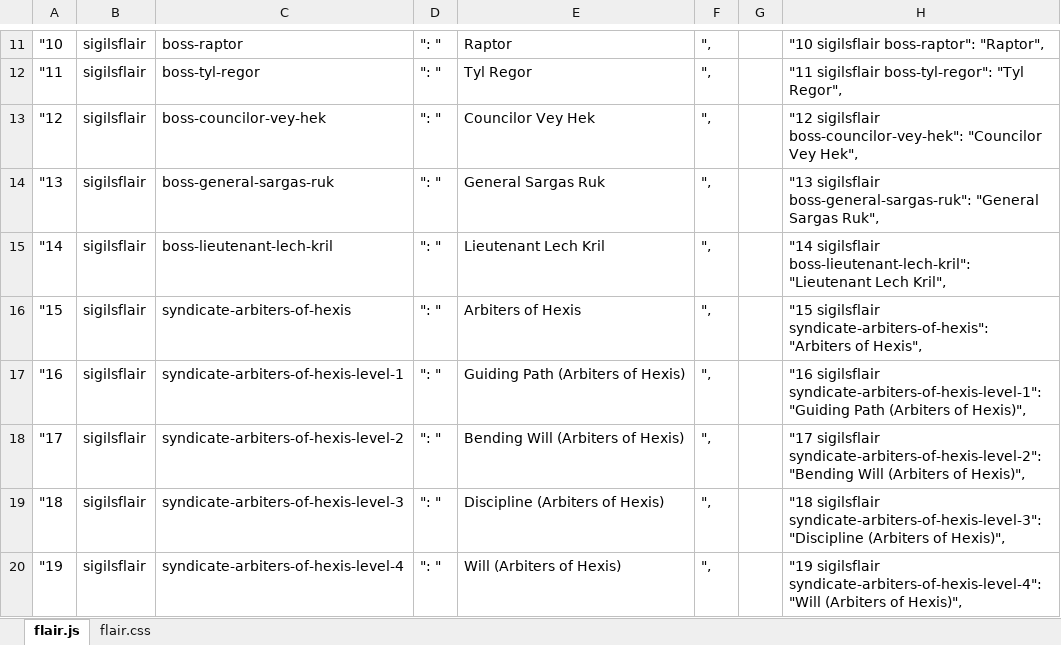
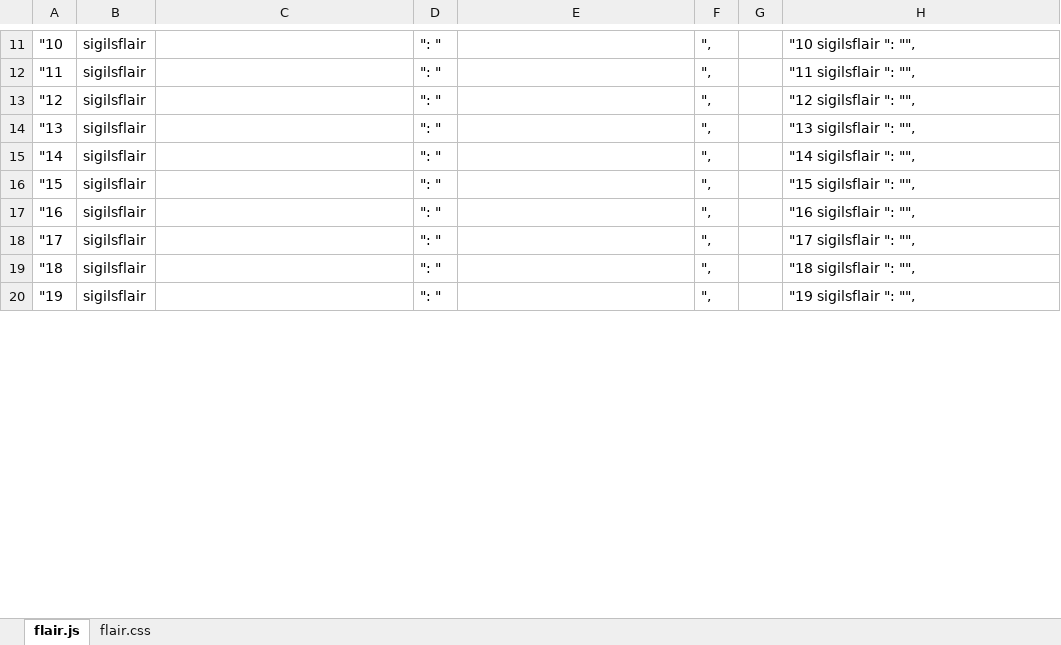
Before and after one commit to rwarframe/rwarframe.github.io, an Excel workbook: Flair JS & CSS.xlsx, sheet flair.js, drawn as a sheet; only a part is shown, gaps mark what is left out; values as stored, in another font and other column widths than the file's, no borders; the diff covers the shown part only; the diff names each change by its address in the sheet, - before the commit and + after, or states it on an @@ line.

```diff
--- a/Flair JS & CSS.xlsx (sheet flair.js)
+++ b/Flair JS & CSS.xlsx (sheet flair.js)
-C11: boss-raptor
+C11: (empty)
-E11: Raptor
+E11: (empty)
-H11: "10 sigilsflair boss-raptor": "Raptor",
+H11: "10 sigilsflair ": "",
-C12: boss-tyl-regor
+C12: (empty)
-E12: Tyl Regor
+E12: (empty)
-H12: "11 sigilsflair boss-tyl-regor": "Tyl Regor",
+H12: "11 sigilsflair ": "",
-C13: boss-councilor-vey-hek
+C13: (empty)
-E13: Councilor Vey Hek
+E13: (empty)
-H13: "12 sigilsflair boss-councilor-vey-hek": "Councilor Vey Hek",
+H13: "12 sigilsflair ": "",
-C14: boss-general-sargas-ruk
+C14: (empty)
-E14: General Sargas Ruk
+E14: (empty)
-H14: "13 sigilsflair boss-general-sargas-ruk": "General Sargas Ruk",
+H14: "13 sigilsflair ": "",
-C15: boss-lieutenant-lech-kril
+C15: (empty)
-E15: Lieutenant Lech Kril
+E15: (empty)
-H15: "14 sigilsflair boss-lieutenant-lech-kril": "Lieutenant Lech Kril",
+H15: "14 sigilsflair ": "",
-C16: syndicate-arbiters-of-hexis
+C16: (empty)
-E16: Arbiters of Hexis
+E16: (empty)
-H16: "15 sigilsflair syndicate-arbiters-of-hexis": "Arbiters of Hexis",
+H16: "15 sigilsflair ": "",
-C17: syndicate-arbiters-of-hexis-level-1
+C17: (empty)
-E17: Guiding Path (Arbiters of Hexis)
+E17: (empty)
-H17: "16 sigilsflair syndicate-arbiters-of-hexis-level-1": "Guiding Path (Arbiters of Hexis)",
+H17: "16 sigilsflair ": "",
-C18: syndicate-arbiters-of-hexis-level-2
+C18: (empty)
-E18: Bending Will (Arbiters of Hexis)
+E18: (empty)
-H18: "17 sigilsflair syndicate-arbiters-of-hexis-level-2": "Bending Will (Arbiters of Hexis)",
+H18: "17 sigilsflair ": "",
-C19: syndicate-arbiters-of-hexis-level-3
+C19: (empty)
-E19: Discipline (Arbiters of Hexis)
+E19: (empty)
-H19: "18 sigilsflair syndicate-arbiters-of-hexis-level-3": "Discipline (Arbiters of Hexis)",
+H19: "18 sigilsflair ": "",
-C20: syndicate-arbiters-of-hexis-level-4
+C20: (empty)
-E20: Will (Arbiters of Hexis)
+E20: (empty)
-H20: "19 sigilsflair syndicate-arbiters-of-hexis-level-4": "Will (Arbiters of Hexis)",
+H20: "19 sigilsflair ": "",
```
Also changed, not shown: 50 added rows and 420 edited cells elsewhere in this sheet, sheet flair.css, formulas that keep their value, 12 other files.
